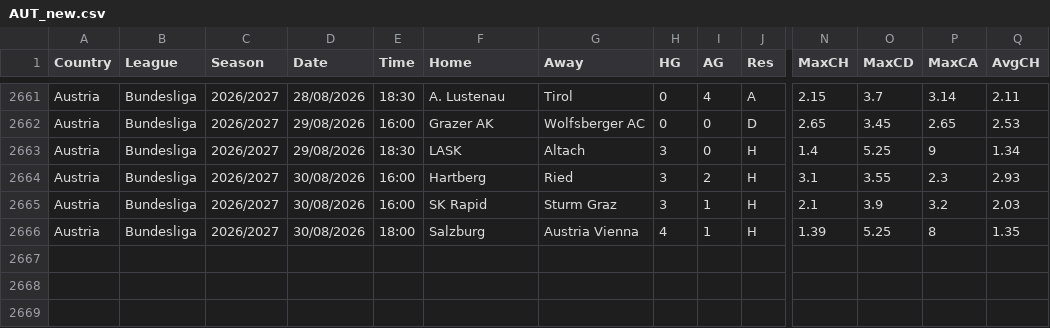
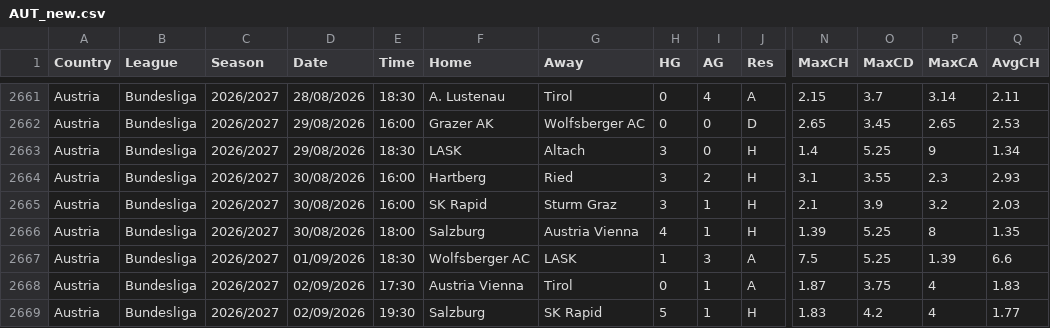
Before and after one commit to dan-owolabi/predict, a CSV file: data/football-data-support/AUT_new.csv, drawn as a sheet; only a part is shown, gaps mark what is left out; rows hold the shown columns only; the diff names each change by its address in the sheet, - before the commit and + after, or states it on an @@ line.

```diff
--- a/data/football-data-support/AUT_new.csv
+++ b/data/football-data-support/AUT_new.csv
+row 2667: Austria | Bundesliga | 2026/2027 | 01/09/2026 | 18:30 | Wolfsberger AC | LASK | 1 | 3 | A | 7.5 | 5.25 | 1.39 | 6.6
+row 2668: Austria | Bundesliga | 2026/2027 | 02/09/2026 | 17:30 | Austria Vienna | Tirol | 0 | 1 | A | 1.87 | 3.75 | 4 | 1.83
+row 2669: Austria | Bundesliga | 2026/2027 | 02/09/2026 | 19:30 | Salzburg | SK Rapid | 5 | 1 | H | 1.83 | 4.2 | 4 | 1.77
```
Also changed, not shown: data/football-data-support/SC0_2026_2027.csv, data/football-data-support/SWZ_new.csv, 2 other files.
